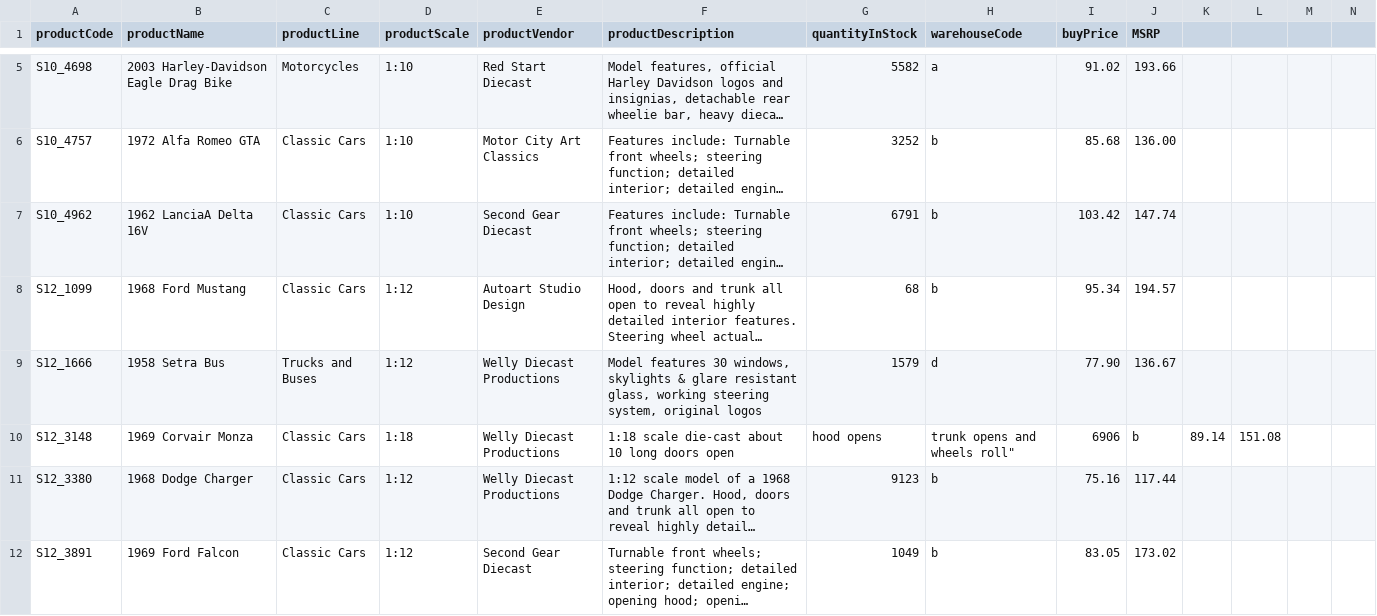
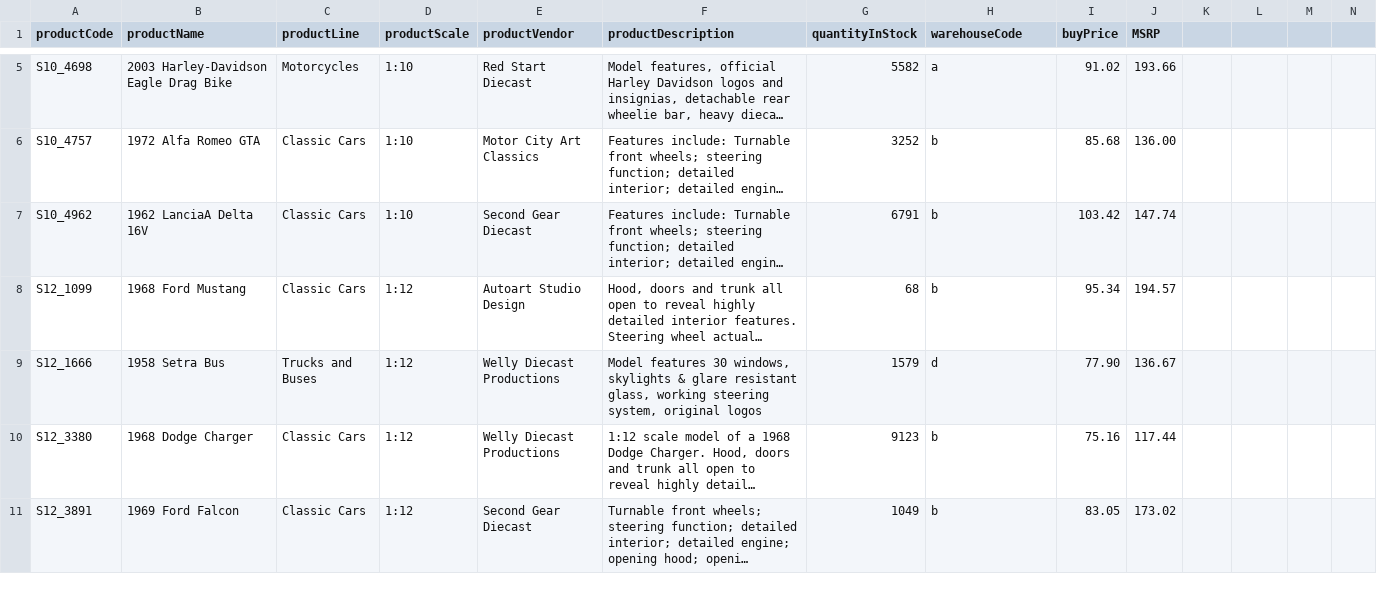
Before and after one commit to johnsoninsights/Mint-Classic, a CSV file: mintclassic_products.csv, drawn as a sheet; only a part is shown, gaps mark what is left out; long unchanged cells end in …; rows hold the shown columns only; the diff names each change by its address in the sheet, - before the commit and + after, or states it on an @@ line.

Commit message:
mintclassic_products.csv

```diff
--- a/mintclassic_products.csv
+++ b/mintclassic_products.csv
-row 10: S12_3148 | 1969 Corvair Monza | Classic Cars | 1:18 | Welly Diecast Productions | 1:18 scale die-cast about 10 long doors open | hood opens | trunk opens and wheels roll" | 6906 | b | 89.14 | 151.08
```
